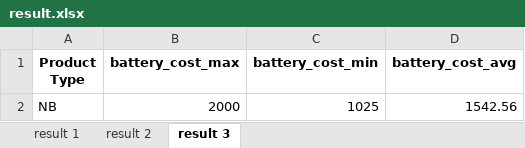
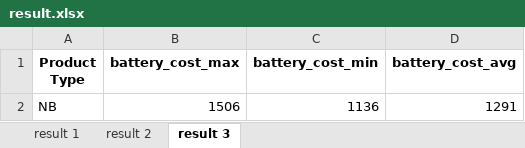
Before and after one commit to GallonShih/pytest-practice, an Excel workbook: result.xlsx, sheet result 3, drawn as a sheet; values as stored, in another font and other column widths than the file's, no borders; removed rows and columns are numbered as before the commit, all else as after; the diff names each change by its address in the sheet, - before the commit and + after, or states it on an @@ line.

```diff
--- a/result.xlsx (sheet result 3)
+++ b/result.xlsx (sheet result 3)
-row 2: NB | 2000 | 1025 | 1542.56
+row 2: NB | 1506 | 1136 | 1291
```
Also changed, not shown: sheet result 2, sheet result 1, 3 other files.
